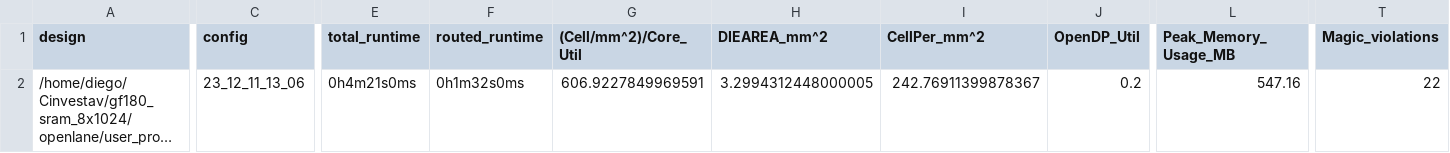
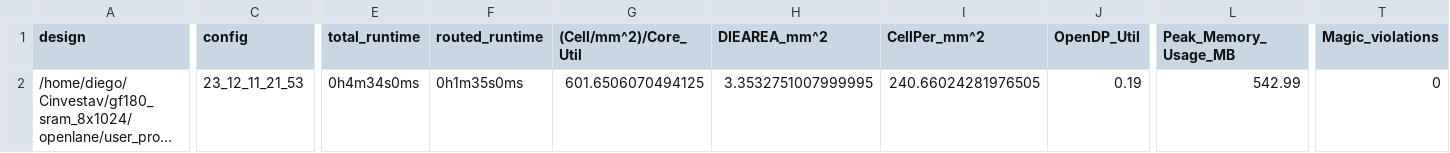
Before and after one commit to jdgarci1/gf180_sram_8x1024, a CSV file: signoff/user_proj_example/metrics.csv, drawn as a sheet; only a part is shown, gaps mark what is left out; long unchanged cells end in …; the diff covers the shown part only; the diff names each change by its address in the sheet, - before the commit and + after, or states it on an @@ line.

```diff
--- a/signoff/user_proj_example/metrics.csv
+++ b/signoff/user_proj_example/metrics.csv
-C2 (config): 23_12_11_13_06
+C2 (config): 23_12_11_21_53
-E2 (total_runtime): 0h4m21s0ms
+E2 (total_runtime): 0h4m34s0ms
-F2 (routed_runtime): 0h1m32s0ms
+F2 (routed_runtime): 0h1m35s0ms
-G2 ((Cell/mm^2)/Core_Util): 606.9227849969591
+G2 ((Cell/mm^2)/Core_Util): 601.6506070494125
-H2 (DIEAREA_mm^2): 3.2994312448000005
+H2 (DIEAREA_mm^2): 3.3532751007999995
-I2 (CellPer_mm^2): 242.76911399878367
+I2 (CellPer_mm^2): 240.66024281976505
-J2 (OpenDP_Util): 0.2
+J2 (OpenDP_Util): 0.19
-L2 (Peak_Memory_Usage_MB): 547.16
+L2 (Peak_Memory_Usage_MB): 542.99
-T2 (Magic_violations): 22
+T2 (Magic_violations): 0
```
Also changed, not shown: 13 edited cells elsewhere in this file, signoff/user_project_wrapper/metrics.csv, 38 other files.
